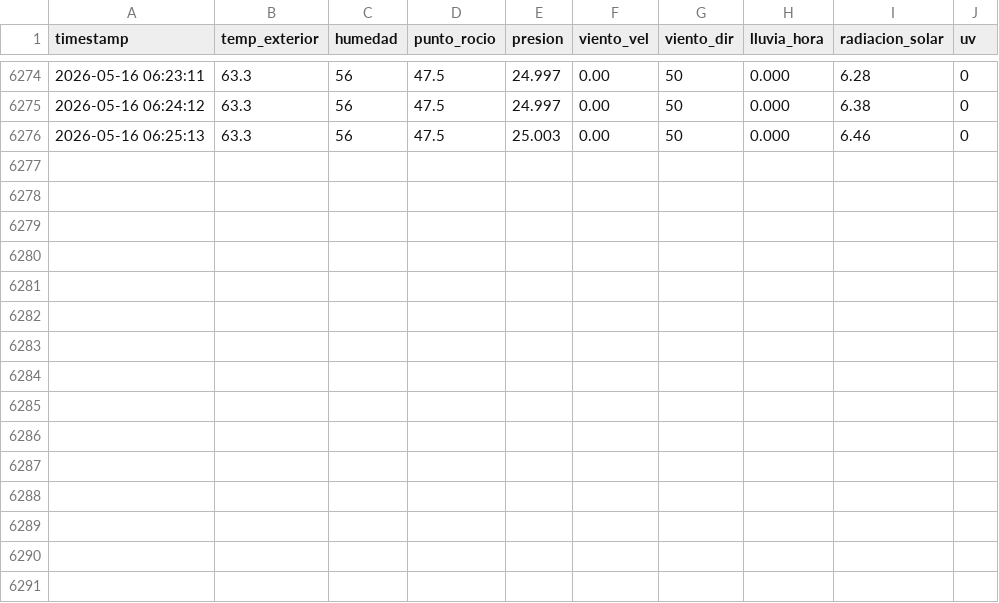
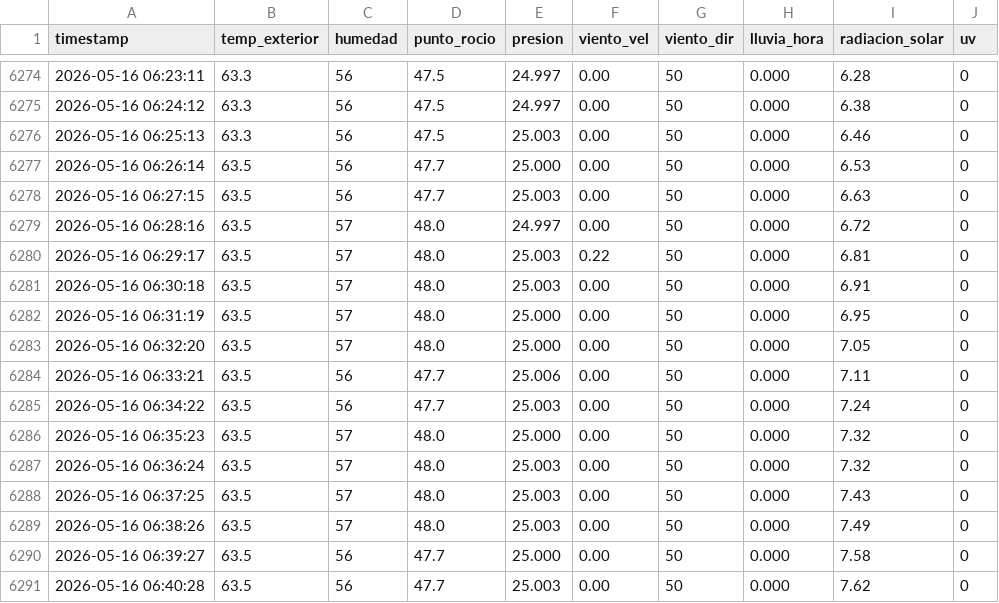
Before and after one commit to EdwinKestler/awa05-telemetria, a CSV file: data/raw/clima_raw.csv, drawn as a sheet; only a part is shown, gaps mark what is left out.

Commit message:
Actualizacion automatica 2026-05-16 06:40:36

```diff
--- a/data/raw/clima_raw.csv
+++ b/data/raw/clima_raw.csv
@@ -6276 +6276,16 @@ timestamp,temp_exterior,humedad,punto_rocio,presion,viento_vel,viento_dir,lluvia
 2026-05-16 06:25:13,63.3,56,47.5,25.003,0.00,50,0.000,6.46,0
+2026-05-16 06:26:14,63.5,56,47.7,25.000,0.00,50,0.000,6.53,0
+2026-05-16 06:27:15,63.5,56,47.7,25.003,0.00,50,0.000,6.63,0
+2026-05-16 06:28:16,63.5,57,48.0,24.997,0.00,50,0.000,6.72,0
+2026-05-16 06:29:17,63.5,57,48.0,25.003,0.22,50,0.000,6.81,0
+2026-05-16 06:30:18,63.5,57,48.0,25.003,0.00,50,0.000,6.91,0
+2026-05-16 06:31:19,63.5,57,48.0,25.000,0.00,50,0.000,6.95,0
+2026-05-16 06:32:20,63.5,57,48.0,25.000,0.00,50,0.000,7.05,0
+2026-05-16 06:33:21,63.5,56,47.7,25.006,0.00,50,0.000,7.11,0
+2026-05-16 06:34:22,63.5,56,47.7,25.003,0.00,50,0.000,7.24,0
+2026-05-16 06:35:23,63.5,57,48.0,25.000,0.00,50,0.000,7.32,0
+2026-05-16 06:36:24,63.5,57,48.0,25.003,0.00,50,0.000,7.32,0
+2026-05-16 06:37:25,63.5,57,48.0,25.003,0.00,50,0.000,7.43,0
+2026-05-16 06:38:26,63.5,57,48.0,25.003,0.00,50,0.000,7.49,0
+2026-05-16 06:39:27,63.5,56,47.7,25.000,0.00,50,0.000,7.58,0
+2026-05-16 06:40:28,63.5,56,47.7,25.003,0.00,50,0.000,7.62,0
```
